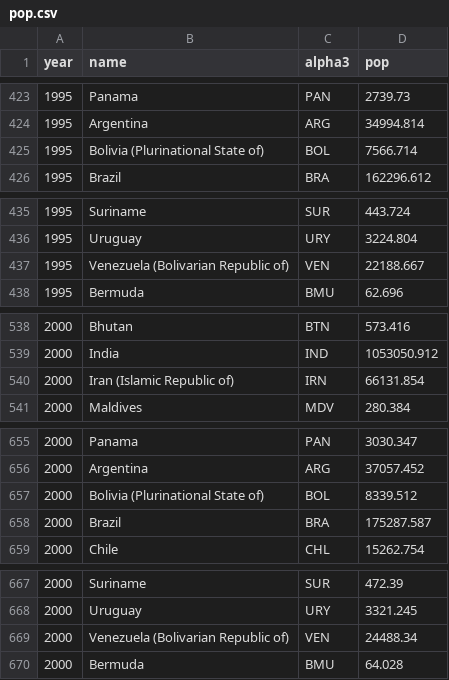
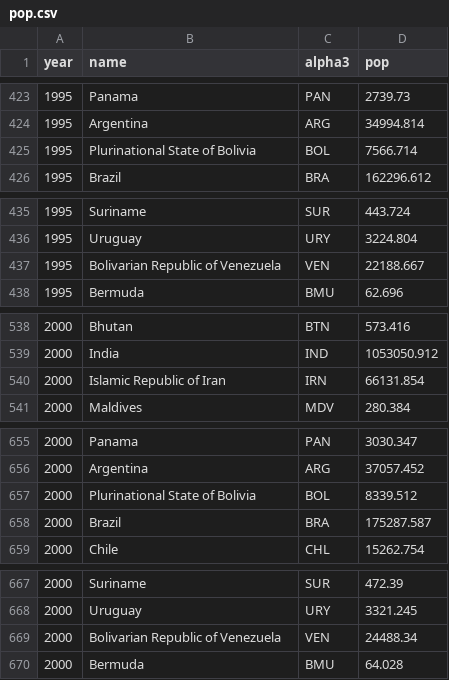
Before and after one commit to AleksandarHr/LearnMigration, a CSV file: data/pop.csv, drawn as a sheet; only a part is shown, gaps mark what is left out; the diff covers the shown part only.

```diff
--- a/data/pop.csv
+++ b/data/pop.csv
@@ -424,3 +424,3 @@ year,name,alpha3,pop
 1995,Argentina,ARG,34994.814
-1995,Bolivia (Plurinational State of),BOL,7566.714
+1995,Plurinational State of Bolivia,BOL,7566.714
 1995,Brazil,BRA,162296.612
@@ -436,3 +436,3 @@ year,name,alpha3,pop
 1995,Uruguay,URY,3224.804
-1995,Venezuela (Bolivarian Republic of),VEN,22188.667
+1995,Bolivarian Republic of Venezuela,VEN,22188.667
 1995,Bermuda,BMU,62.696
@@ -539,3 +539,3 @@ year,name,alpha3,pop
 2000,India,IND,1053050.912
-2000,Iran (Islamic Republic of),IRN,66131.854
+2000,Islamic Republic of Iran,IRN,66131.854
 2000,Maldives,MDV,280.384
@@ -656,3 +656,3 @@ year,name,alpha3,pop
 2000,Argentina,ARG,37057.452
-2000,Bolivia (Plurinational State of),BOL,8339.512
+2000,Plurinational State of Bolivia,BOL,8339.512
 2000,Brazil,BRA,175287.587
@@ -668,3 +668,3 @@ year,name,alpha3,pop
 2000,Uruguay,URY,3321.245
-2000,Venezuela (Bolivarian Republic of),VEN,24488.34
+2000,Bolivarian Republic of Venezuela,VEN,24488.34
 2000,Bermuda,BMU,64.028
```
Also changed, not shown: 14 edited cells elsewhere in this file, data/countries_development_info.csv, 1 other file.
